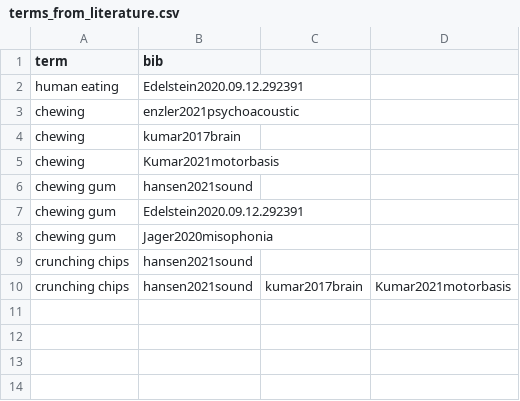
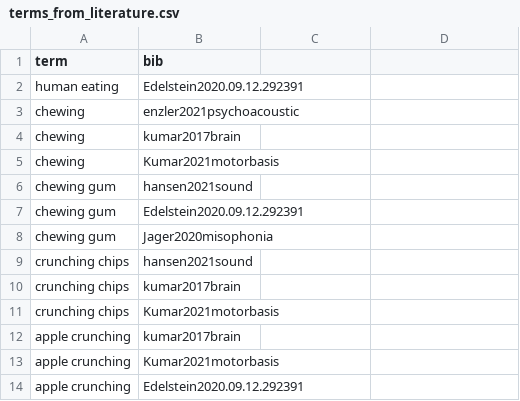
Before and after one commit to miso-sound/miso-sound-taxonomy, a CSV file: terms_from_literature.csv, drawn as a sheet.

Commit message:
Update terms_from_literature.csv

```diff
--- a/terms_from_literature.csv
+++ b/terms_from_literature.csv
@@ -9,2 +9,6 @@ chewing gum,Jager2020misophonia
 crunching chips,hansen2021sound
-crunching chips,hansen2021sound,kumar2017brain,Kumar2021motorbasis
+crunching chips,kumar2017brain
+crunching chips,Kumar2021motorbasis
+apple crunching,kumar2017brain
+apple crunching,Kumar2021motorbasis
+apple crunching,Edelstein2020.09.12.292391
```
